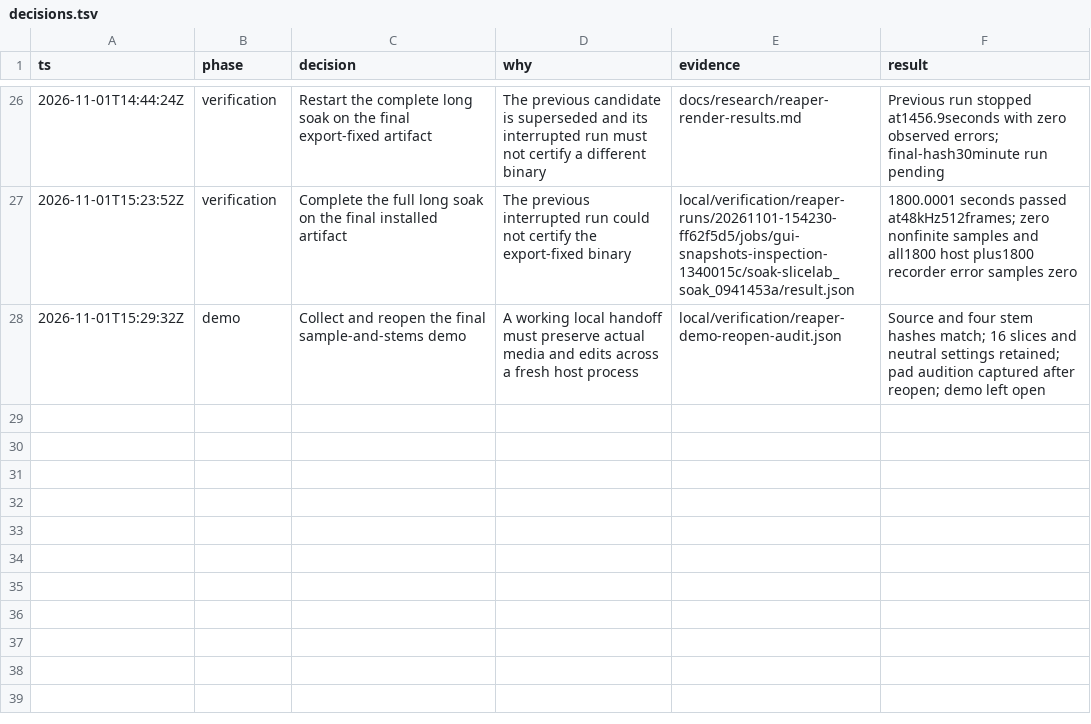
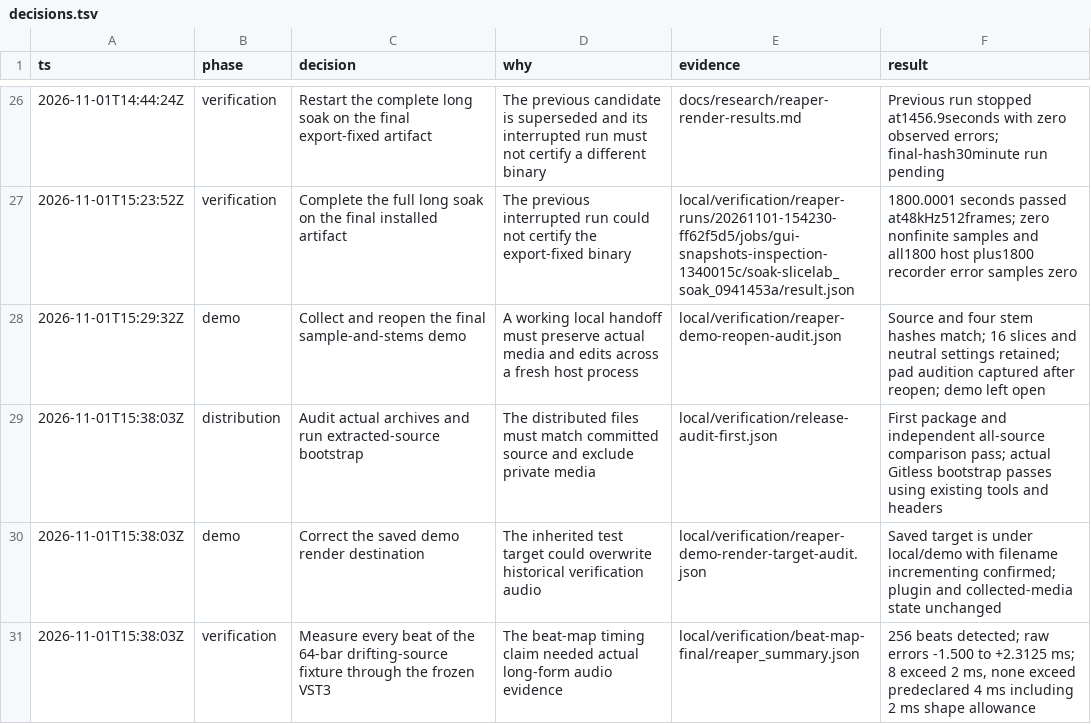
Before and after one commit to Babinci/slicelab, a TSV file: docs/decisions.tsv, drawn as a sheet; only a part is shown, gaps mark what is left out; the diff names each change by its address in the sheet, - before the commit and + after, or states it on an @@ line.

Commit message:
Verify corrected beat maps and finish Linux testing handoff

```diff
--- a/docs/decisions.tsv
+++ b/docs/decisions.tsv
+row 29: 2026-11-01T15:38:03Z | distribution | Audit actual archives and run extracted-source bootstrap | The distributed files must match committed source and exclude private media | local/verification/release-audit-first.json | First package and independent all-source comparison pass; actual Gitless bootstrap passes using existing tools and headers
+row 30: 2026-11-01T15:38:03Z | demo | Correct the saved demo render destination | The inherited test target could overwrite historical verification audio | local/verification/reaper-demo-render-target-audit.json | Saved target is under local/demo with filename incrementing confirmed; plugin and collected-media state unchanged
+row 31: 2026-11-01T15:38:03Z | verification | Measure every beat of the 64-bar drifting-source fixture through the frozen VST3 | The beat-map timing claim needed actual long-form audio evidence | local/verification/beat-map-final/reaper_summary.json | 256 beats detected; raw errors -1.500 to +2.3125 ms; 8 exceed 2 ms, none exceed predeclared 4 ms including 2 ms shape allowance
```
Also changed, not shown: 5 other files.
